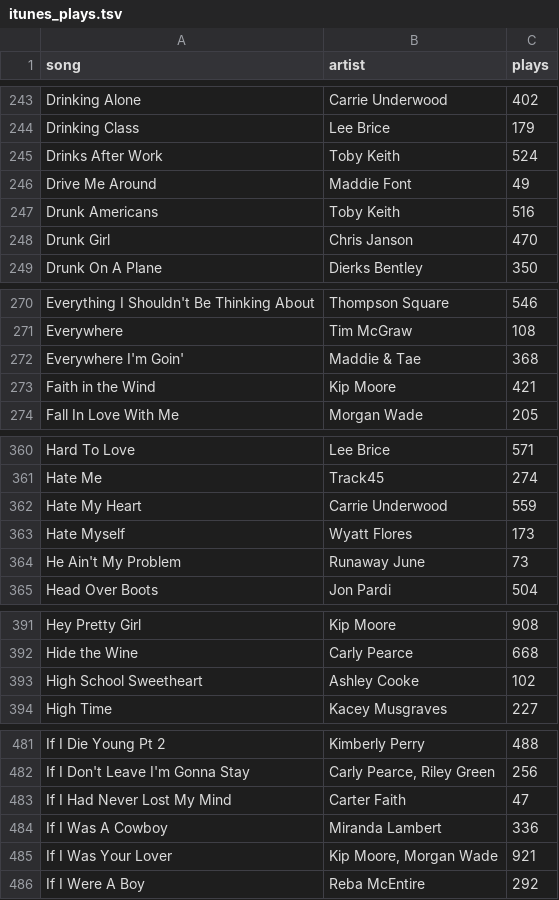
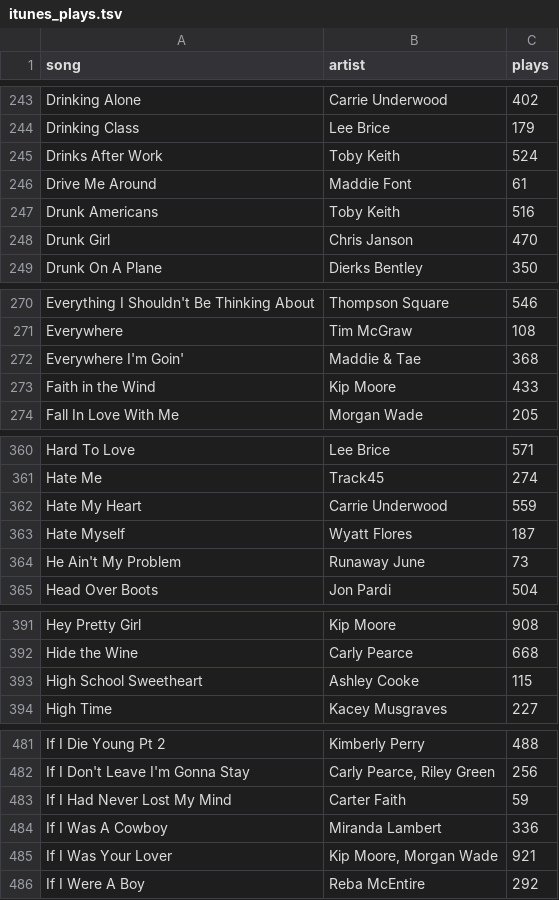
Before and after one commit to will-heikes/Willboard.com, a TSV file: itunes_plays.tsv, drawn as a sheet; only a part is shown, gaps mark what is left out; the diff covers the shown part only.

```diff
--- a/itunes_plays.tsv
+++ b/itunes_plays.tsv
@@ -245,3 +245,3 @@ Drinking Class	Lee Brice	179
 Drinks After Work	Toby Keith	524
-Drive Me Around	Maddie Font	49
+Drive Me Around	Maddie Font	61
 Drunk Americans	Toby Keith	516
@@ -272,3 +272,3 @@ Everywhere	Tim McGraw	108
 Everywhere I'm Goin'	Maddie & Tae	368
-Faith in the Wind	Kip Moore	421
+Faith in the Wind	Kip Moore	433
 Fall In Love With Me	Morgan Wade	205
@@ -362,3 +362,3 @@ Hate Me	Track45	274
 Hate My Heart	Carrie Underwood	559
-Hate Myself	Wyatt Flores	173
+Hate Myself	Wyatt Flores	187
 He Ain't My Problem	Runaway June	73
@@ -392,3 +392,3 @@ Hey Pretty Girl	Kip Moore	908
 Hide the Wine	Carly Pearce	668
-High School Sweetheart	Ashley Cooke	102
+High School Sweetheart	Ashley Cooke	115
 High Time	Kacey Musgraves	227
@@ -482,3 +482,3 @@ If I Die Young Pt 2	Kimberly Perry	488
 If I Don't Leave I'm Gonna Stay	Carly Pearce, Riley Green	256
-If I Had Never Lost My Mind	Carter Faith	47
+If I Had Never Lost My Mind	Carter Faith	59
 If I Was A Cowboy	Miranda Lambert	336
```
Also changed, not shown: 17 edited cells elsewhere in this file, 2 other files.
